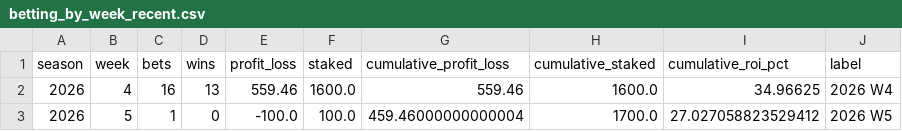
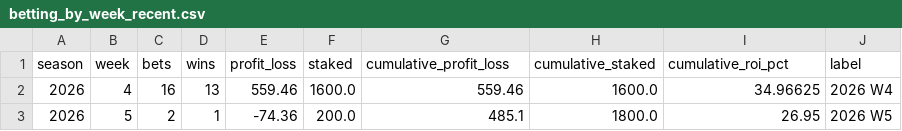
Before and after one commit to nholzmey/BoatBoat-Website, a CSV file: nfl/betting_by_week_recent.csv, drawn as a sheet.

```diff
--- a/nfl/betting_by_week_recent.csv
+++ b/nfl/betting_by_week_recent.csv
@@ -2,2 +2,2 @@ season,week,bets,wins,profit_loss,staked,cumulative_profit_loss,cumulative_stake
 2026,4,16,13,559.46,1600.0,559.46,1600.0,34.96625,2026 W4
-2026,5,1,0,-100.0,100.0,459.46000000000004,1700.0,27.027058823529412,2026 W5
+2026,5,2,1,-74.36,200.0,485.1,1800.0,26.95,2026 W5
```
Also changed, not shown: nfl/prediction_history_all_years.csv, nfl/prediction_history_comparison.csv, 27 other files.
